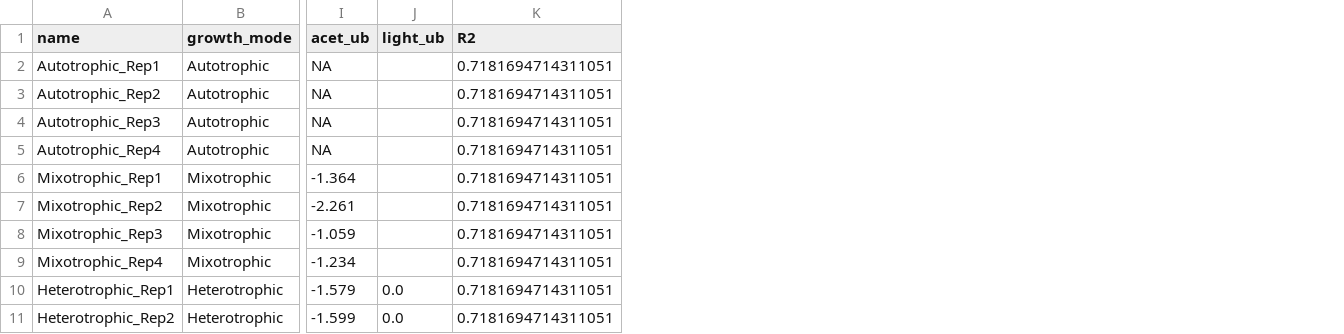
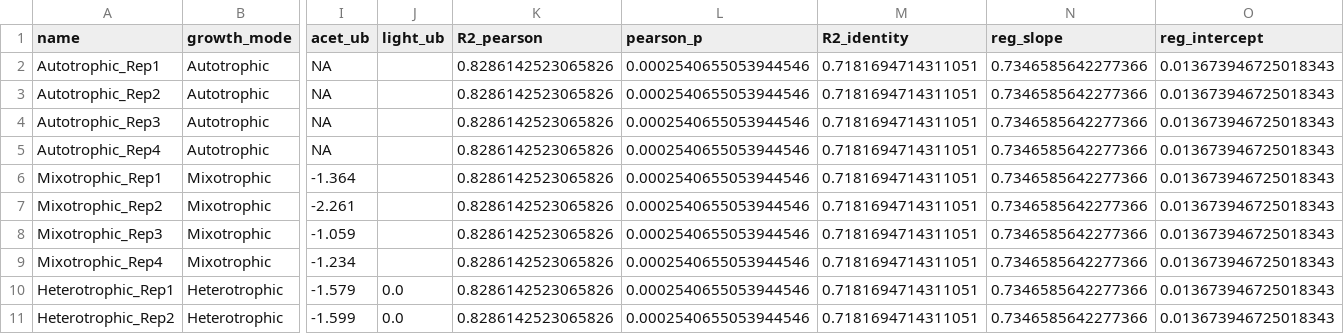
Before and after one commit to FarukEfe/McMasterU-iGEM-2025-Modelling, a CSV file: res/growth/raw/growth_experiment.csv, drawn as a sheet; only a part is shown, gaps mark what is left out; addresses are those after the commit; the diff names each change by its address in the sheet, - before the commit and + after, or states it on an @@ line.

Commit message:
growth fixed for the appropriate method (confirm in the future)

```diff
--- a/res/growth/raw/growth_experiment.csv
+++ b/res/growth/raw/growth_experiment.csv
+column K (R2_pearson), rows 2-11: all 0.8286142523065826
+column L (pearson_p), rows 2-11: all 0.0002540655053944546
+column N (reg_slope), rows 2-11: all 0.7346585642277366
+column O (reg_intercept), rows 2-11: all 0.013673946725018343
-M1: R2
+M1: R2_identity
```
Also changed, not shown: 4 other files.
